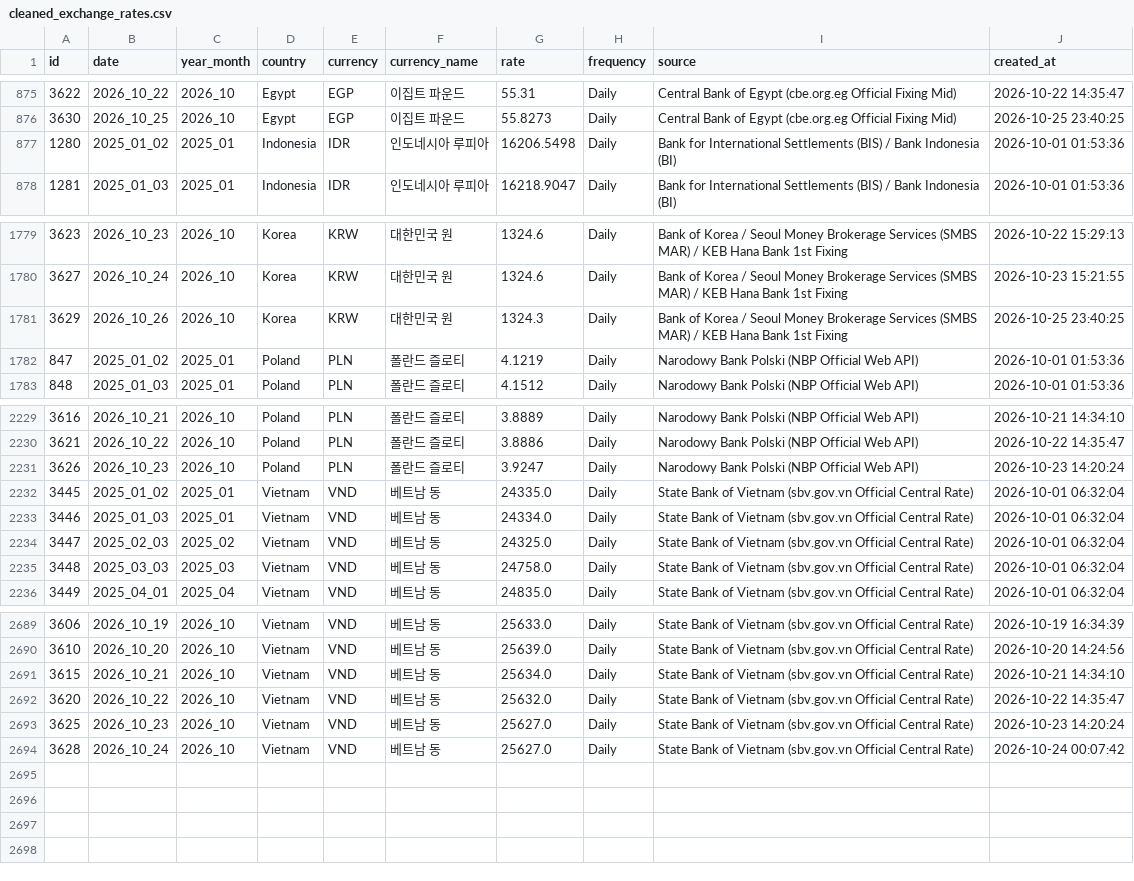
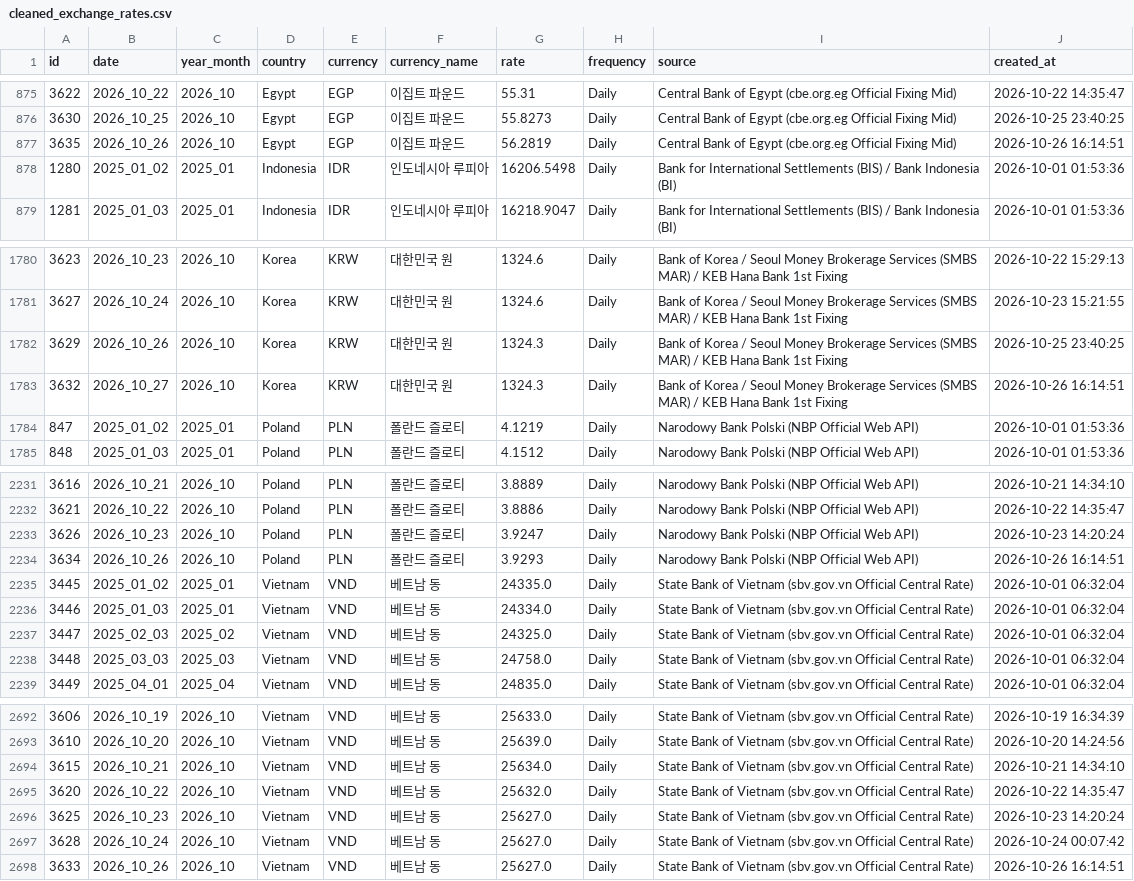
Before and after one commit to munani82/central_bank_exchange_rates, a CSV file: secondary_data/cleaned_exchange_rates.csv, drawn as a sheet; only a part is shown, gaps mark what is left out; the diff names each change by its address in the sheet, - before the commit and + after, or states it on an @@ line.

```diff
--- a/secondary_data/cleaned_exchange_rates.csv
+++ b/secondary_data/cleaned_exchange_rates.csv
+row 877: 3635 | 2026_10_26 | 2026_10 | Egypt | EGP | 이집트 파운드 | 56.2819 | Daily | Central Bank of Egypt (cbe.org.eg Official Fixing Mid) | 2026-10-26 16:14:51
+row 1783: 3632 | 2026_10_27 | 2026_10 | Korea | KRW | 대한민국 원 | 1324.3 | Daily | Bank of Korea / Seoul Money Brokerage Services (SMBS MAR) / KEB Hana Bank 1st Fixing | 2026-10-26 16:14:51
+row 2234: 3634 | 2026_10_26 | 2026_10 | Poland | PLN | 폴란드 즐로티 | 3.9293 | Daily | Narodowy Bank Polski (NBP Official Web API) | 2026-10-26 16:14:51
+row 2698: 3633 | 2026_10_26 | 2026_10 | Vietnam | VND | 베트남 동 | 25627.0 | Daily | State Bank of Vietnam (sbv.gov.vn Official Central Rate) | 2026-10-26 16:14:51
```
Also changed, not shown: 9 other files.
